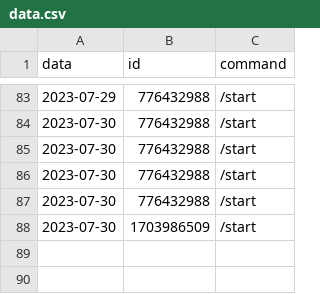
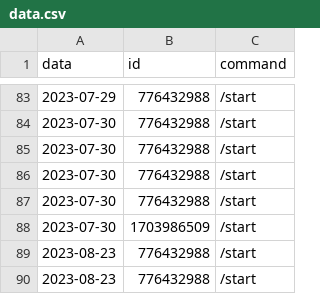
Before and after one commit to haraphat01/travel, a CSV file: data.csv, drawn as a sheet; only a part is shown, gaps mark what is left out.

```diff
--- a/data.csv
+++ b/data.csv
@@ -88 +88,3 @@ data;id;command
 2023-07-30;1703986509;/start
+2023-08-23;776432988;/start
+2023-08-23;776432988;/start
```
Also changed, not shown: 4 other files.
